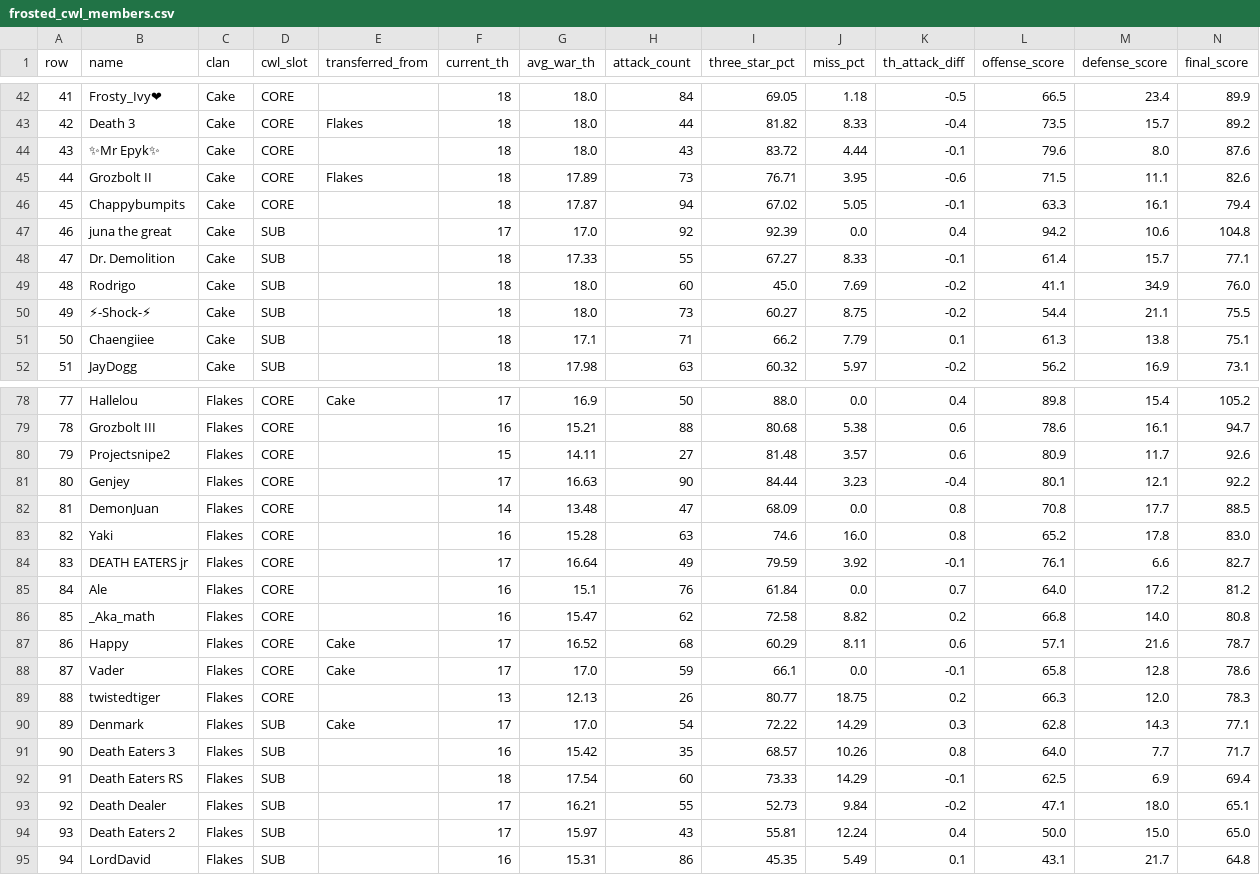
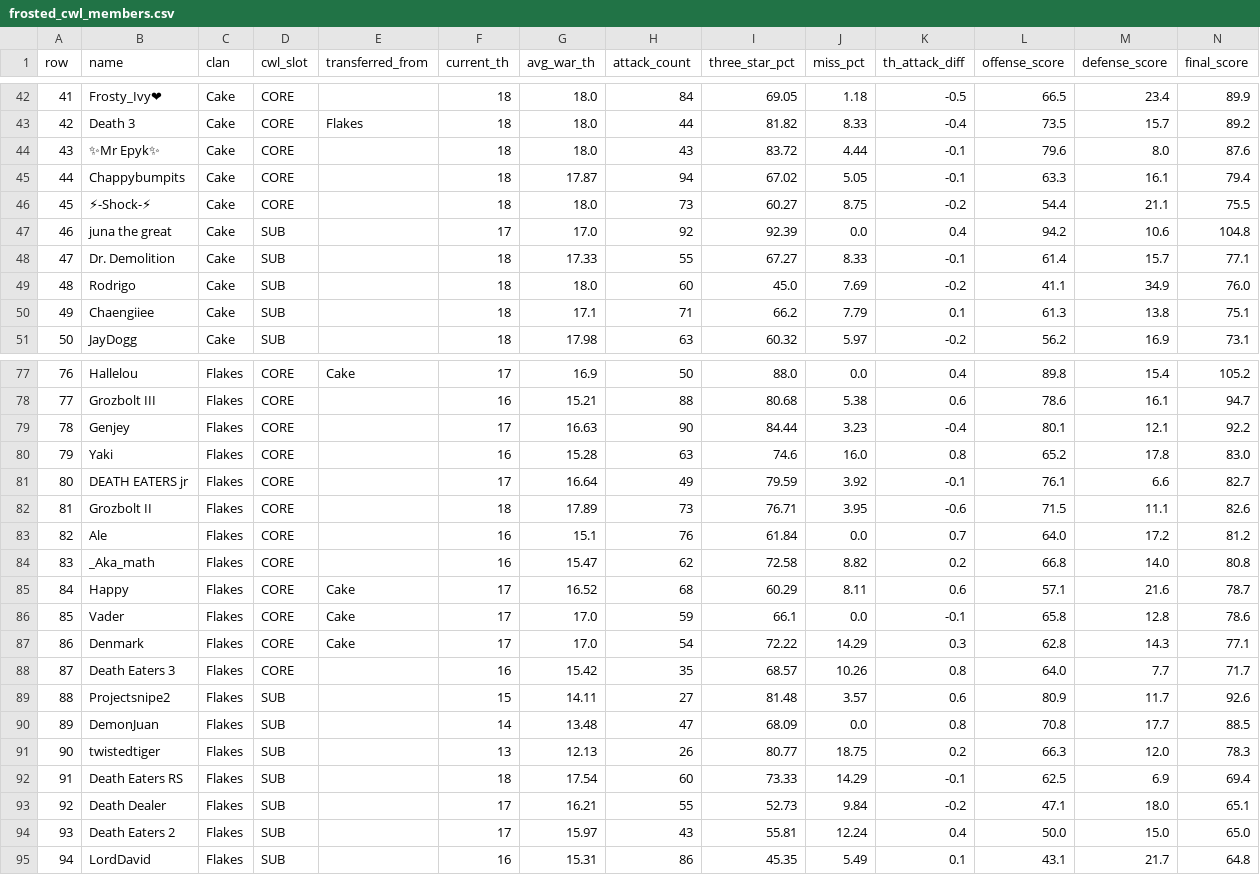
Before and after one commit to imwakii/Frosted-Family, a CSV file: frosted_cwl_members.csv, drawn as a sheet; only a part is shown, gaps mark what is left out; removed rows and columns are numbered as before the commit, all else as after; rows hold the shown columns only; the diff names each change by its address in the sheet, - before the commit and + after, or states it on an @@ line.

Commit message:
Add files via upload

```diff
--- a/frosted_cwl_members.csv
+++ b/frosted_cwl_members.csv
-row 45: 44 | Grozbolt II | Cake | CORE | Flakes | 18 | 17.89 | 73 | 76.71 | 3.95 | -0.6 | 71.5 | 11.1 | 82.6
@@ column A (row) renumbered between rows 45 and 88 @@
+row 46: 45 | ⚡-Shock-⚡ | Cake | CORE |  | 18 | 18.0 | 73 | 60.27 | 8.75 | -0.2 | 54.4 | 21.1 | 75.5
-row 50: 49 | ⚡-Shock-⚡ | Cake | SUB |  | 18 | 18.0 | 73 | 60.27 | 8.75 | -0.2 | 54.4 | 21.1 | 75.5
-row 80: 79 | Projectsnipe2 | Flakes | CORE |  | 15 | 14.11 | 27 | 81.48 | 3.57 | 0.6 | 80.9 | 11.7 | 92.6
-row 82: 81 | DemonJuan | Flakes | CORE |  | 14 | 13.48 | 47 | 68.09 | 0.0 | 0.8 | 70.8 | 17.7 | 88.5
+row 82: 81 | Grozbolt II | Flakes | CORE |  | 18 | 17.89 | 73 | 76.71 | 3.95 | -0.6 | 71.5 | 11.1 | 82.6
-row 89: 88 | twistedtiger | Flakes | CORE |  | 13 | 12.13 | 26 | 80.77 | 18.75 | 0.2 | 66.3 | 12.0 | 78.3
-D87:D88 (cwl_slot): SUB
+D87:D88 (cwl_slot): CORE
+row 89: 88 | Projectsnipe2 | Flakes | SUB |  | 15 | 14.11 | 27 | 81.48 | 3.57 | 0.6 | 80.9 | 11.7 | 92.6
+row 90: 89 | DemonJuan | Flakes | SUB |  | 14 | 13.48 | 47 | 68.09 | 0.0 | 0.8 | 70.8 | 17.7 | 88.5
+row 91: 90 | twistedtiger | Flakes | SUB |  | 13 | 12.13 | 26 | 80.77 | 18.75 | 0.2 | 66.3 | 12.0 | 78.3
```
